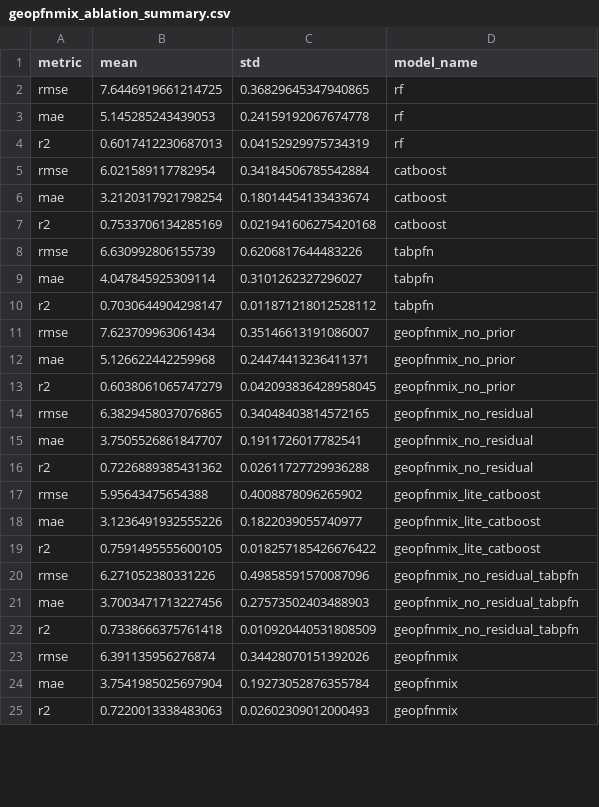
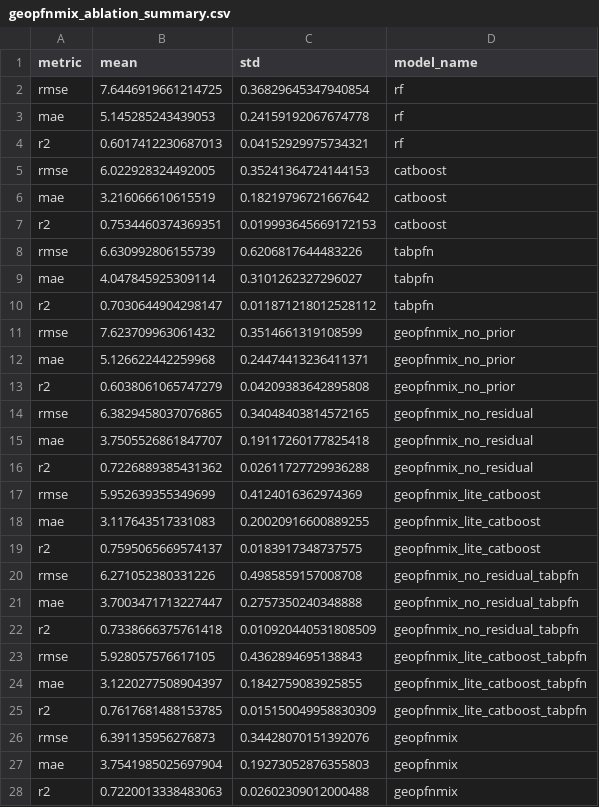
Before and after one commit to InfinityMachine/Graduation-Project, a CSV file: artifacts/tables/geopfnmix_ablation_summary.csv, drawn as a sheet; only a part is shown; the diff covers the shown part only.

```diff
--- a/artifacts/tables/geopfnmix_ablation_summary.csv
+++ b/artifacts/tables/geopfnmix_ablation_summary.csv
@@ -1,8 +1,8 @@
 metric,mean,std,model_name
-rmse,7.6446919661214725,0.36829645347940865,rf
+rmse,7.6446919661214725,0.36829645347940854,rf
 mae,5.145285243439053,0.24159192067674778,rf
-r2,0.6017412230687013,0.04152929975734319,rf
-rmse,6.021589117782954,0.34184506785542884,catboost
-mae,3.2120317921798254,0.18014454133433674,catboost
-r2,0.7533706134285169,0.021941606275420168,catboost
+r2,0.6017412230687013,0.04152929975734321,rf
+rmse,6.022928324492005,0.35241364724144153,catboost
+mae,3.216066610615519,0.18219796721667642,catboost
+r2,0.7534460374369351,0.019993645669172153,catboost
 rmse,6.630992806155739,0.6206817644483226,tabpfn
@@ -10,16 +10,19 @@ mae,4.047845925309114,0.3101262327296027,tabpfn
 r2,0.7030644904298147,0.011871218012528112,tabpfn
-rmse,7.623709963061434,0.35146613191086007,geopfnmix_no_prior
+rmse,7.623709963061432,0.3514661319108599,geopfnmix_no_prior
 mae,5.126622442259968,0.24474413236411371,geopfnmix_no_prior
-r2,0.6038061065747279,0.042093836428958045,geopfnmix_no_prior
+r2,0.6038061065747279,0.04209383642895808,geopfnmix_no_prior
 rmse,6.3829458037076865,0.34048403814572165,geopfnmix_no_residual
-mae,3.7505526861847707,0.1911726017782541,geopfnmix_no_residual
+mae,3.7505526861847707,0.19117260177825418,geopfnmix_no_residual
 r2,0.7226889385431362,0.02611727729936288,geopfnmix_no_residual
-rmse,5.95643475654388,0.4008878096265902,geopfnmix_lite_catboost
-mae,3.1236491932555226,0.1822039055740977,geopfnmix_lite_catboost
-r2,0.7591495555600105,0.018257185426676422,geopfnmix_lite_catboost
-rmse,6.271052380331226,0.49858591570087096,geopfnmix_no_residual_tabpfn
-mae,3.7003471713227456,0.27573502403488903,geopfnmix_no_residual_tabpfn
+rmse,5.952639355349699,0.4124016362974369,geopfnmix_lite_catboost
+mae,3.117643517331083,0.20020916600889255,geopfnmix_lite_catboost
+r2,0.7595065669574137,0.0183917348737575,geopfnmix_lite_catboost
+rmse,6.271052380331226,0.4985859157008708,geopfnmix_no_residual_tabpfn
+mae,3.7003471713227447,0.2757350240348888,geopfnmix_no_residual_tabpfn
 r2,0.7338666375761418,0.010920440531808509,geopfnmix_no_residual_tabpfn
-rmse,6.391135956276874,0.34428070151392026,geopfnmix
-mae,3.7541985025697904,0.19273052876355784,geopfnmix
-r2,0.7220013338483063,0.02602309012000493,geopfnmix
+rmse,5.928057576617105,0.4362894695138843,geopfnmix_lite_catboost_tabpfn
+mae,3.1220277508904397,0.1842759083925855,geopfnmix_lite_catboost_tabpfn
+r2,0.7617681488153785,0.015150049958830309,geopfnmix_lite_catboost_tabpfn
+rmse,6.391135956276873,0.34428070151392076,geopfnmix
+mae,3.7541985025697904,0.19273052876355803,geopfnmix
+r2,0.7220013338483063,0.02602309012000488,geopfnmix
```
Also changed, not shown: 14 edited cells elsewhere in this file, artifacts/tables/geopfnmix_significance_pairs.csv, artifacts/tables/group_city_geopfnmix_catboost_oof.csv, 49 other files.
